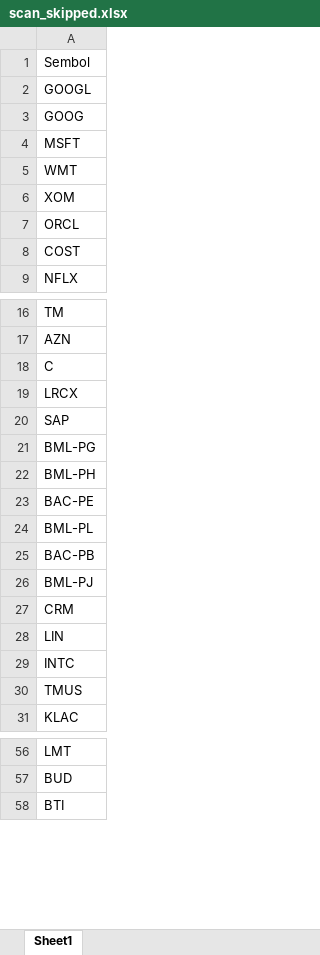
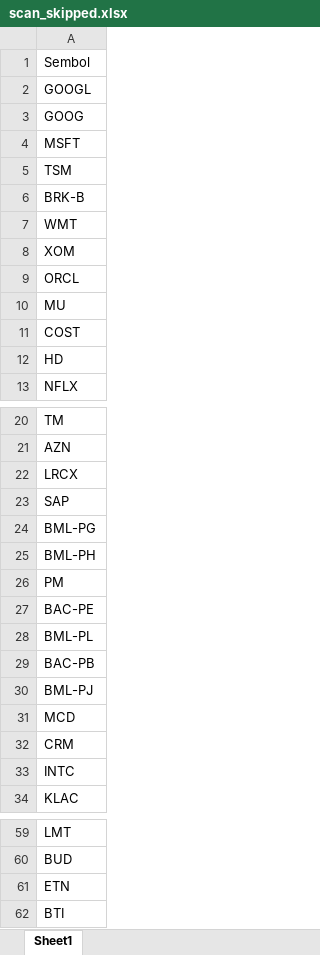
Before and after one commit to fbali10-ux/ABD_ikili_dip, an Excel workbook: scan_skipped.xlsx, sheet Sheet1, drawn as a sheet; only a part is shown, gaps mark what is left out; values as stored, in another font and other column widths than the file's, no borders; removed rows and columns are numbered as before the commit, all else as after; the diff covers the shown part only; the diff names each change by its address in the sheet, - before the commit and + after, or states it on an @@ line.

```diff
--- a/scan_skipped.xlsx (sheet Sheet1)
+++ b/scan_skipped.xlsx (sheet Sheet1)
+row 5: TSM
+row 6: BRK-B
+row 10: MU
+row 12: HD
-row 18: C
+row 26: PM
+row 31: MCD
-row 28: LIN
-row 30: TMUS
+row 61: ETN
```
Also changed, not shown: 41 added rows, 10 removed rows and 3 edited cells elsewhere in this sheet, dip_yakalama_daily_120dip_rebound_sonuclar.xlsx, 1 other file.
